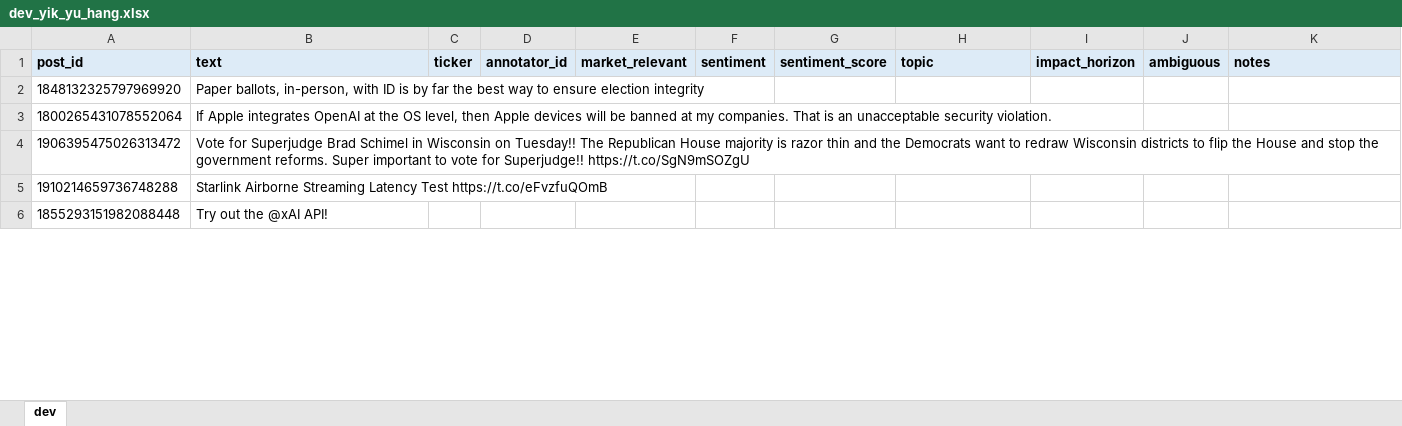
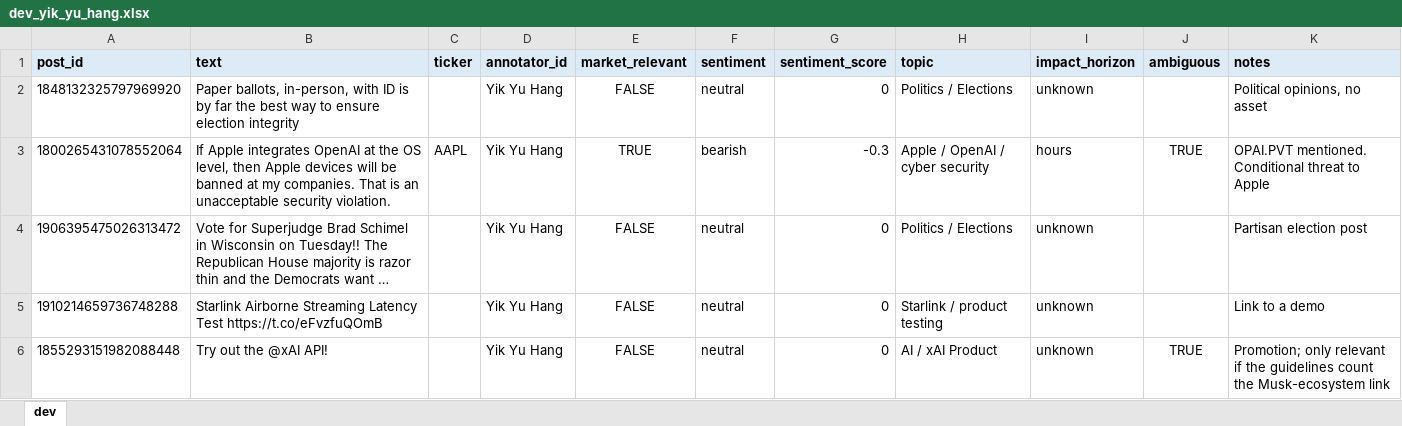
Before and after one commit to shekyc/ELEC3544_Grp3, an Excel workbook: annotations/templates/dev_yik_yu_hang.xlsx, sheet dev, drawn as a sheet; only a part is shown; long unchanged cells end in …; values as stored, in another font and other column widths than the file's, no borders; the diff covers the shown part only; the diff names each change by its address in the sheet, - before the commit and + after, or states it on an @@ line.

```diff
--- a/annotations/templates/dev_yik_yu_hang.xlsx (sheet dev)
+++ b/annotations/templates/dev_yik_yu_hang.xlsx (sheet dev)
-D2:D6 (annotator_id): (empty)
+D2:D6 (annotator_id): Yik Yu Hang
-E2 (market_relevant): (empty)
+E2 (market_relevant): FALSE
-F2 (sentiment): (empty)
+F2 (sentiment): neutral
-G2 (sentiment_score): (empty)
+G2 (sentiment_score): 0
-H2 (topic): (empty)
+H2 (topic): Politics / Elections
-I2 (impact_horizon): (empty)
+I2 (impact_horizon): unknown
-K2 (notes): (empty)
+K2 (notes): Political opinions, no asset
-C3 (ticker): (empty)
+C3 (ticker): AAPL
-E3 (market_relevant): (empty)
+E3 (market_relevant): TRUE
-F3 (sentiment): (empty)
+F3 (sentiment): bearish
-G3 (sentiment_score): (empty)
+G3 (sentiment_score): -0.3
-H3 (topic): (empty)
+H3 (topic): Apple / OpenAI / cyber security
-I3 (impact_horizon): (empty)
+I3 (impact_horizon): hours
-J3 (ambiguous): (empty)
+J3 (ambiguous): TRUE
-K3 (notes): (empty)
+K3 (notes): OPAI.PVT mentioned. Conditional threat to Apple
-E4:E6 (market_relevant): (empty)
+E4:E6 (market_relevant): FALSE
-F4:F6 (sentiment): (empty)
+F4:F6 (sentiment): neutral
-G4:G6 (sentiment_score): (empty)
+G4:G6 (sentiment_score): 0
-H4 (topic): (empty)
+H4 (topic): Politics / Elections
-I4:I6 (impact_horizon): (empty)
+I4:I6 (impact_horizon): unknown
-K4 (notes): (empty)
+K4 (notes): Partisan election post
-H5 (topic): (empty)
+H5 (topic): Starlink / product testing
-K5 (notes): (empty)
+K5 (notes): Link to a demo
-H6 (topic): (empty)
+H6 (topic): AI / xAI Product
-J6 (ambiguous): (empty)
+J6 (ambiguous): TRUE
-K6 (notes): (empty)
+K6 (notes): Promotion; only relevant if the guidelines count the Musk-ecosystem link
```
Also changed, not shown: 344 edited cells elsewhere in this sheet, 2 other files.
